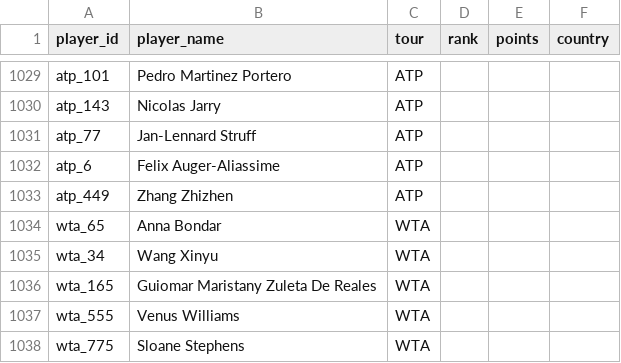
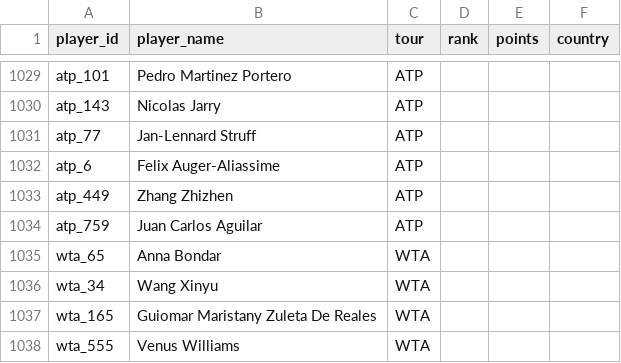
Before and after one commit to bettormanpicks/BMP-App, a CSV file: tennis/data/tennisplayers.csv, drawn as a sheet; only a part is shown, gaps mark what is left out; the shorter side is filled out with more unchanged rows; the diff names each change by its address in the sheet, - before the commit and + after, or states it on an @@ line.

Commit message:
updated tennis data

```diff
--- a/tennis/data/tennisplayers.csv
+++ b/tennis/data/tennisplayers.csv
+row 1034: atp_759 | Juan Carlos Aguilar | ATP
```
Also changed, not shown: tennis/data/tennis_schedule_resolved.csv.
